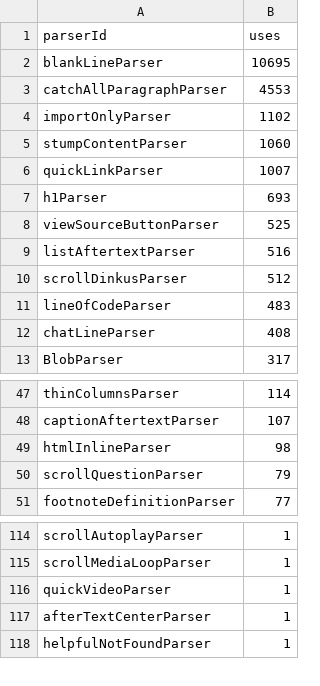
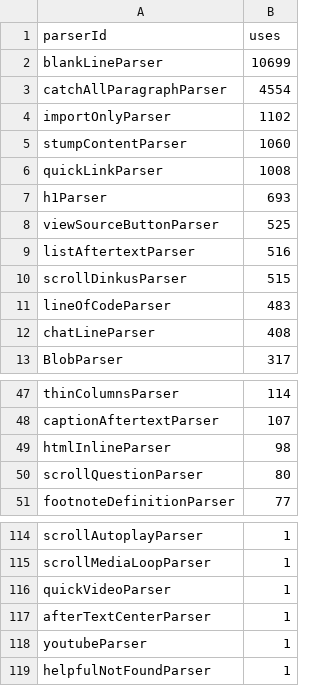
Before and after one commit to breck7/breckyunits.com, a CSV file: parserUsage.csv, drawn as a sheet; only a part is shown, gaps mark what is left out.

```diff
--- a/parserUsage.csv
+++ b/parserUsage.csv
@@ -1,7 +1,7 @@
 parserId,uses
-blankLineParser,10695
-catchAllParagraphParser,4553
+blankLineParser,10699
+catchAllParagraphParser,4554
 importOnlyParser,1102
 stumpContentParser,1060
-quickLinkParser,1007
+quickLinkParser,1008
 h1Parser,693
@@ -9,3 +9,3 @@ viewSourceButtonParser,525
 listAftertextParser,516
-scrollDinkusParser,512
+scrollDinkusParser,515
 lineOfCodeParser,483
@@ -49,3 +49,3 @@ captionAftertextParser,107
 htmlInlineParser,98
-scrollQuestionParser,79
+scrollQuestionParser,80
 footnoteDefinitionParser,77
@@ -117,2 +117,3 @@ quickVideoParser,1
 afterTextCenterParser,1
+youtubeParser,1
 helpfulNotFoundParser,1
```
Also changed, not shown: posts.csv, 9 other files.
